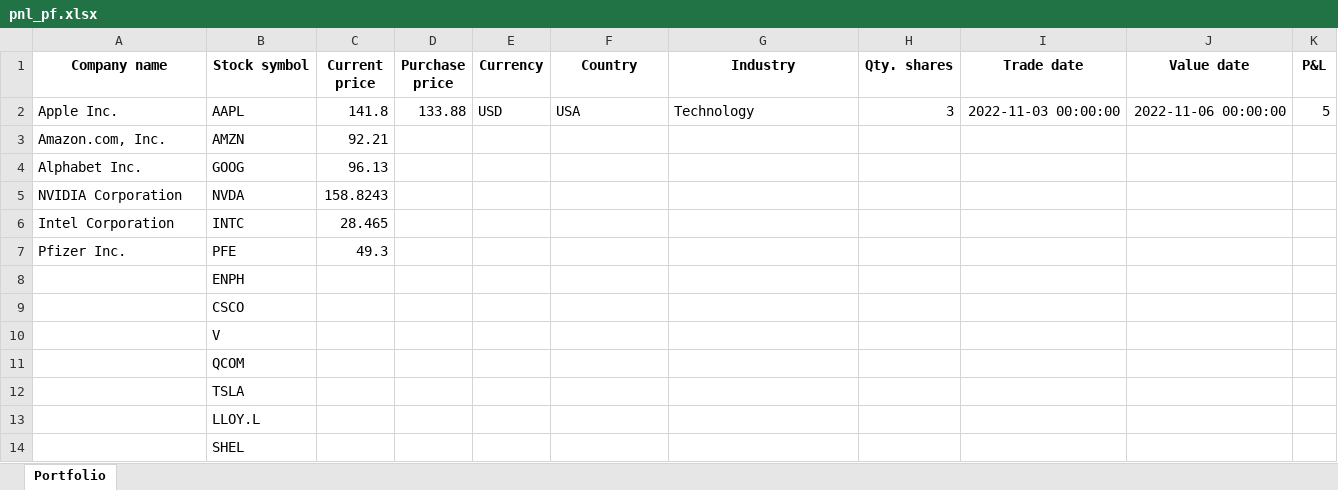
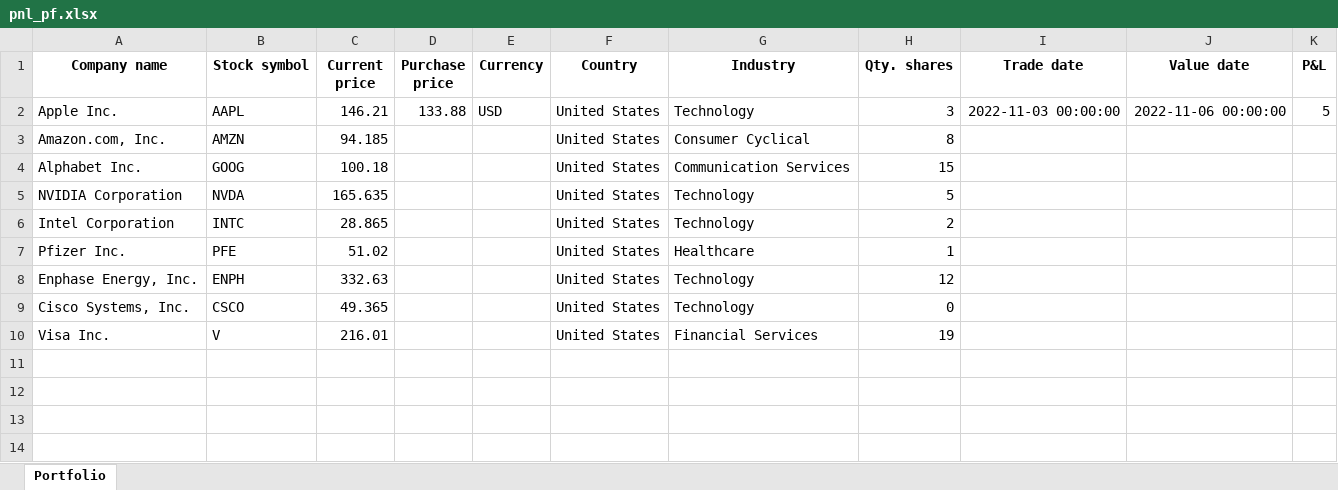
Before and after one commit to brunosuzano/GhosalQuant, an Excel workbook: pnl_pf.xlsx, sheet Portfolio, drawn as a sheet; only a part is shown; values as stored, in another font and other column widths than the file's, no borders; the diff covers the shown part only; the diff names each change by its address in the sheet, - before the commit and + after, or states it on an @@ line.

```diff
--- a/pnl_pf.xlsx (sheet Portfolio)
+++ b/pnl_pf.xlsx (sheet Portfolio)
-C2 (Current price): 141.8
+C2 (Current price): 146.21
-F2 (Country): USA
+F2 (Country): United States
-C3 (Current price): 92.21
+C3 (Current price): 94.185
-F3:F10 (Country): (empty)
+F3:F10 (Country): United States
-G3 (Industry): (empty)
+G3 (Industry): Consumer Cyclical
-H3 (Qty. shares): (empty)
+H3 (Qty. shares): 8
-C4 (Current price): 96.13
+C4 (Current price): 100.18
-G4 (Industry): (empty)
+G4 (Industry): Communication Services
-H4 (Qty. shares): (empty)
+H4 (Qty. shares): 15
-C5 (Current price): 158.8243
+C5 (Current price): 165.635
-G5:G6 (Industry): (empty)
+G5:G6 (Industry): Technology
-H5 (Qty. shares): (empty)
+H5 (Qty. shares): 5
-C6 (Current price): 28.465
+C6 (Current price): 28.865
-H6 (Qty. shares): (empty)
+H6 (Qty. shares): 2
-C7 (Current price): 49.3
+C7 (Current price): 51.02
-G7 (Industry): (empty)
+G7 (Industry): Healthcare
-H7 (Qty. shares): (empty)
+H7 (Qty. shares): 1
-A8 (Company name): (empty)
+A8 (Company name): Enphase Energy, Inc.
-C8 (Current price): (empty)
+C8 (Current price): 332.63
-G8:G9 (Industry): (empty)
+G8:G9 (Industry): Technology
-H8 (Qty. shares): (empty)
+H8 (Qty. shares): 12
-A9 (Company name): (empty)
+A9 (Company name): Cisco Systems, Inc.
-C9 (Current price): (empty)
+C9 (Current price): 49.365
-H9 (Qty. shares): (empty)
+H9 (Qty. shares): 0
-A10 (Company name): (empty)
+A10 (Company name): Visa Inc.
-C10 (Current price): (empty)
+C10 (Current price): 216.01
-G10 (Industry): (empty)
+G10 (Industry): Financial Services
-H10 (Qty. shares): (empty)
+H10 (Qty. shares): 19
-row 11:  | QCOM
-row 12:  | TSLA
-row 13:  | LLOY.L
-row 14:  | SHEL
```
Also changed, not shown: 8 removed rows elsewhere in this sheet, portfolio format - wip.xlsx, 3 other files.
